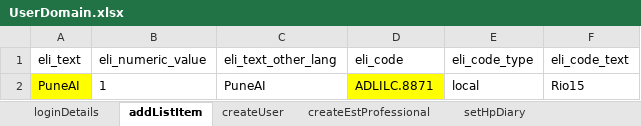
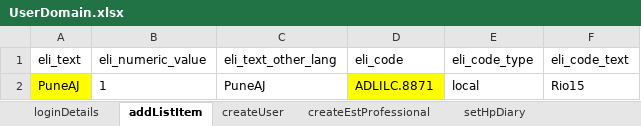
Before and after one commit to manojvyavahare27/C4Automation, an Excel workbook: ExcelFiles/UserDomain.xlsx, sheet addListItem, drawn as a sheet; values as stored, in another font and other column widths than the file's, no borders; the diff names each change by its address in the sheet, - before the commit and + after, or states it on an @@ line.

Commit message:
excel

```diff
--- a/ExcelFiles/UserDomain.xlsx (sheet addListItem)
+++ b/ExcelFiles/UserDomain.xlsx (sheet addListItem)
-A2 (eli_text): PuneAI
+A2 (eli_text): PuneAJ
-C2 (eli_text_other_lang): PuneAI
+C2 (eli_text_other_lang): PuneAJ
```
